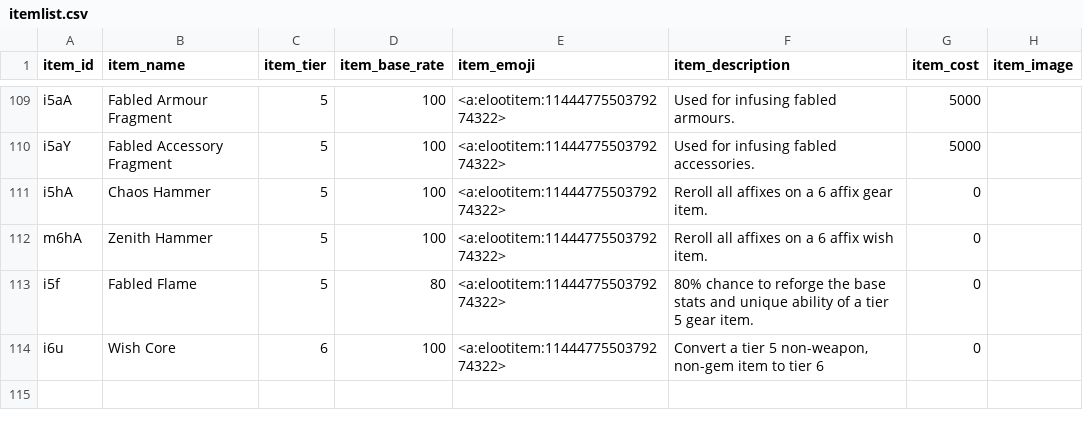
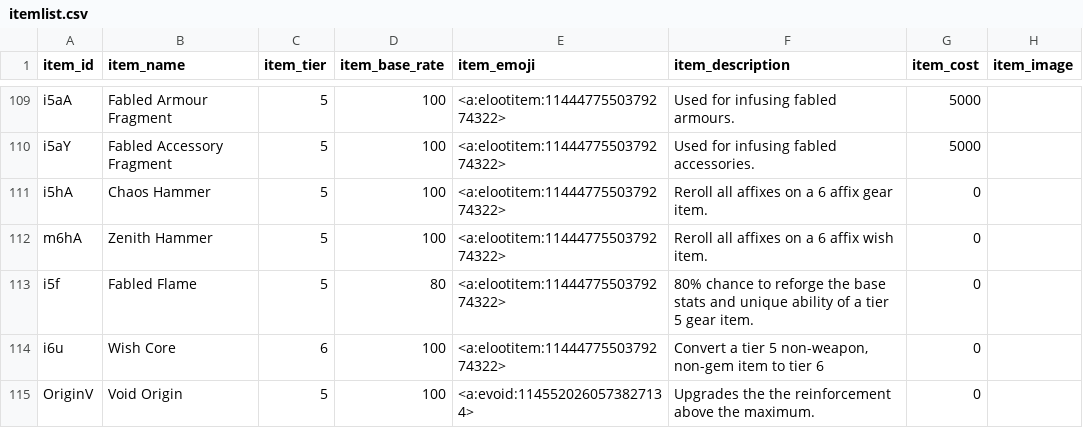
Before and after one commit to ArchaelMistysyn/PandoraBot, a CSV file: itemlist.csv, drawn as a sheet; only a part is shown, gaps mark what is left out; the diff names each change by its address in the sheet, - before the commit and + after, or states it on an @@ line.

Commit message:
7.0 element icons added class icons added all classes can now be swapped to bosses should no longer have duplicate elements, please report if there is any issue with this items now drop with equal class weighting from all classes.

```diff
--- a/itemlist.csv
+++ b/itemlist.csv
+row 115: OriginV | Void Origin | 5 | 100 | <a:evoid:1145520260573827134> | Upgrades the the reinforcement above the maximum. | 0
```
Also changed, not shown: 14 other files.
